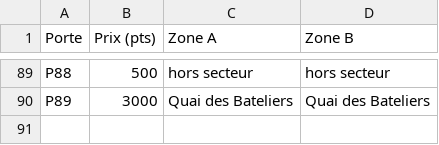
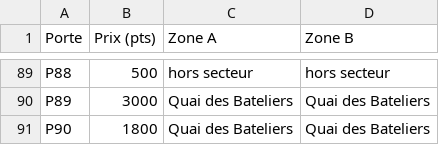
Before and after one commit to davideneco/zombie-survival, a CSV file: docs/csv/12_portes.csv, drawn as a sheet; only a part is shown, gaps mark what is left out; the diff names each change by its address in the sheet, - before the commit and + after, or states it on an @@ line.

```diff
--- a/docs/csv/12_portes.csv
+++ b/docs/csv/12_portes.csv
+row 91: P90 | 1800 | Quai des Bateliers | Quai des Bateliers
```
Also changed, not shown: docs/csv/11_zones.csv, 3 other files.
